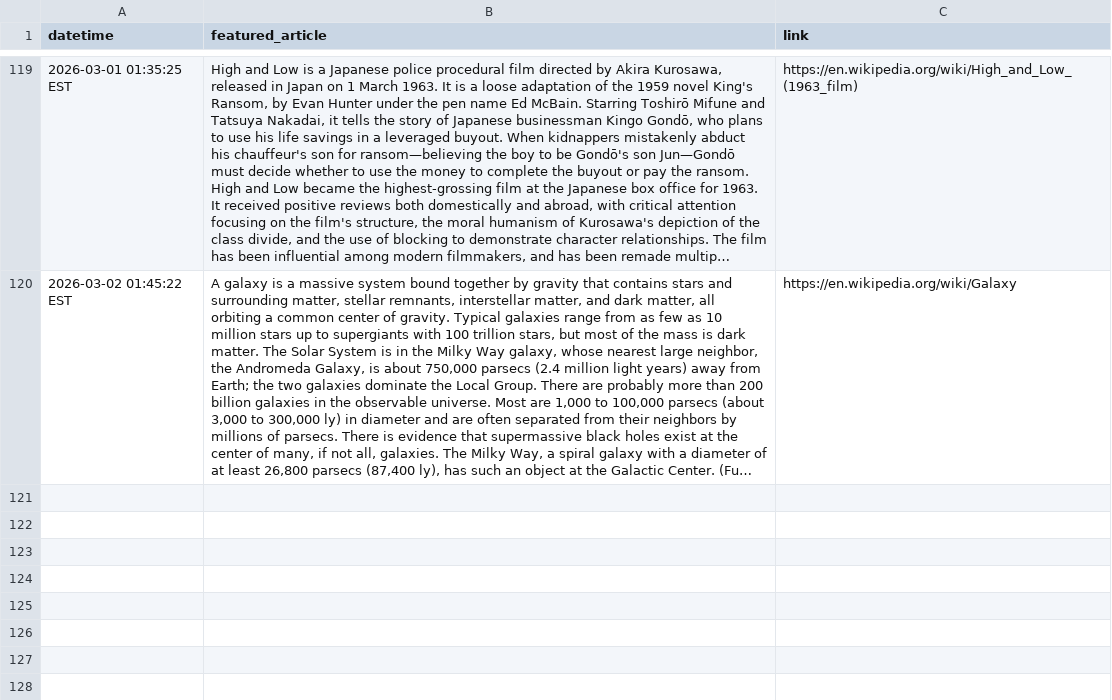
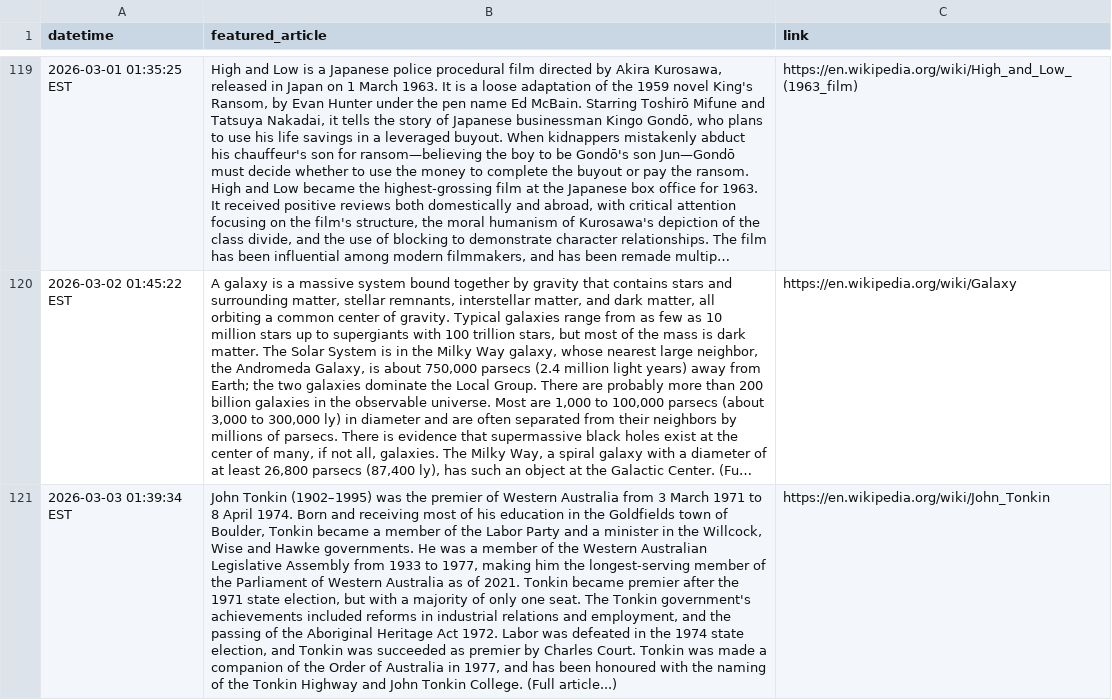
Before and after one commit to endri7k/wikipedia_daily, a CSV file: data/wikipedia_daily.csv, drawn as a sheet; only a part is shown, gaps mark what is left out; long unchanged cells end in …; the diff names each change by its address in the sheet, - before the commit and + after, or states it on an @@ line.

```diff
--- a/data/wikipedia_daily.csv
+++ b/data/wikipedia_daily.csv
+row 121: 2026-03-03 01:39:34 EST | John Tonkin (1902–1995) was the premier of Western Australia from 3 March 1971 to 8 April 1974. Born and receiving most of his education in the Goldfields town of Boulder, Tonkin became a member of the Labor Party and a minister in the Willcock, Wise and Hawke governments. He was a member of the Western Australian Legislative Assembly from 1933 to 1977, making him the longest-serving member of the Parliament of Western Australia as of 2021. Tonkin became premier after the 1971 state election, but with a majority of only one seat. The Tonkin government's achievements included reforms in industrial relations and employment, and the passing of the Aboriginal Heritage Act 1972. Labor was defeated in the 1974 state election, and Tonkin was succeeded as premier by Charles Court. Tonkin was made a companion of the Order of Australia in 1977, and has been honoured with the naming of the Tonkin Highway and John Tonkin College. (Full article...) | https://en.wikipedia.org/wiki/John_Tonkin
```
